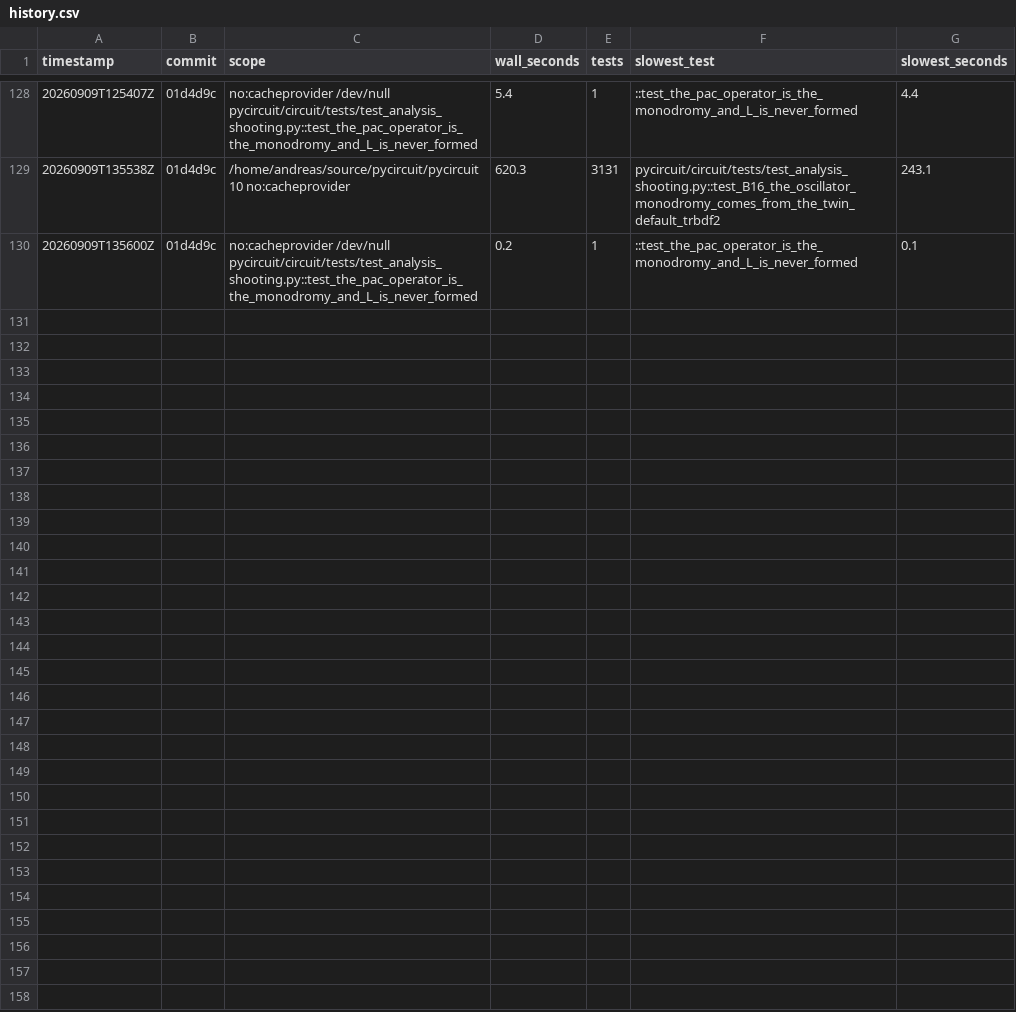
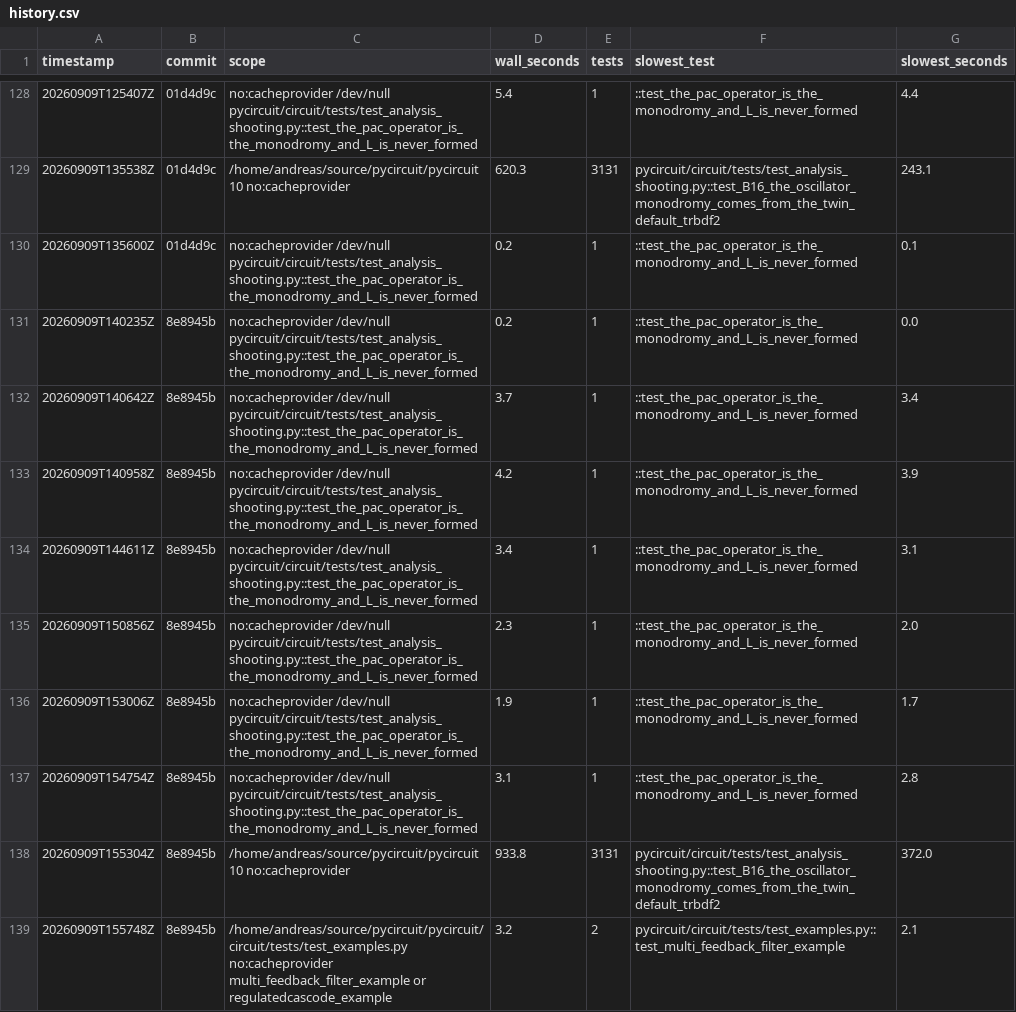
Before and after one commit to henjo/pycircuit, a CSV file: test_timings/history.csv, drawn as a sheet; only a part is shown, gaps mark what is left out; the diff names each change by its address in the sheet, - before the commit and + after, or states it on an @@ line.

```diff
--- a/test_timings/history.csv
+++ b/test_timings/history.csv
+row 131: 20260909T140235Z | 8e8945b | no:cacheprovider /dev/null pycircuit/circuit/tests/test_analysis_shooting.py::test_the_pac_operator_is_the_monodromy_and_L_is_never_formed | 0.2 | 1 | ::test_the_pac_operator_is_the_monodromy_and_L_is_never_formed | 0.0
+row 132: 20260909T140642Z | 8e8945b | no:cacheprovider /dev/null pycircuit/circuit/tests/test_analysis_shooting.py::test_the_pac_operator_is_the_monodromy_and_L_is_never_formed | 3.7 | 1 | ::test_the_pac_operator_is_the_monodromy_and_L_is_never_formed | 3.4
+row 133: 20260909T140958Z | 8e8945b | no:cacheprovider /dev/null pycircuit/circuit/tests/test_analysis_shooting.py::test_the_pac_operator_is_the_monodromy_and_L_is_never_formed | 4.2 | 1 | ::test_the_pac_operator_is_the_monodromy_and_L_is_never_formed | 3.9
+row 134: 20260909T144611Z | 8e8945b | no:cacheprovider /dev/null pycircuit/circuit/tests/test_analysis_shooting.py::test_the_pac_operator_is_the_monodromy_and_L_is_never_formed | 3.4 | 1 | ::test_the_pac_operator_is_the_monodromy_and_L_is_never_formed | 3.1
+row 135: 20260909T150856Z | 8e8945b | no:cacheprovider /dev/null pycircuit/circuit/tests/test_analysis_shooting.py::test_the_pac_operator_is_the_monodromy_and_L_is_never_formed | 2.3 | 1 | ::test_the_pac_operator_is_the_monodromy_and_L_is_never_formed | 2.0
+row 136: 20260909T153006Z | 8e8945b | no:cacheprovider /dev/null pycircuit/circuit/tests/test_analysis_shooting.py::test_the_pac_operator_is_the_monodromy_and_L_is_never_formed | 1.9 | 1 | ::test_the_pac_operator_is_the_monodromy_and_L_is_never_formed | 1.7
+row 137: 20260909T154754Z | 8e8945b | no:cacheprovider /dev/null pycircuit/circuit/tests/test_analysis_shooting.py::test_the_pac_operator_is_the_monodromy_and_L_is_never_formed | 3.1 | 1 | ::test_the_pac_operator_is_the_monodromy_and_L_is_never_formed | 2.8
+row 138: 20260909T155304Z | 8e8945b | /home/andreas/source/pycircuit/pycircuit 10 no:cacheprovider | 933.8 | 3131 | pycircuit/circuit/tests/test_analysis_shooting.py::test_B16_the_oscillator_monodromy_comes_from_the_twin_default_trbdf2 | 372.0
+row 139: 20260909T155748Z | 8e8945b | /home/andreas/source/pycircuit/pycircuit/circuit/tests/test_examples.py no:cacheprovider multi_feedback_filter_example or regulatedcascode_example | 3.2 | 2 | pycircuit/circuit/tests/test_examples.py::test_multi_feedback_filter_example | 2.1
```
Also changed, not shown: 14 other files.
